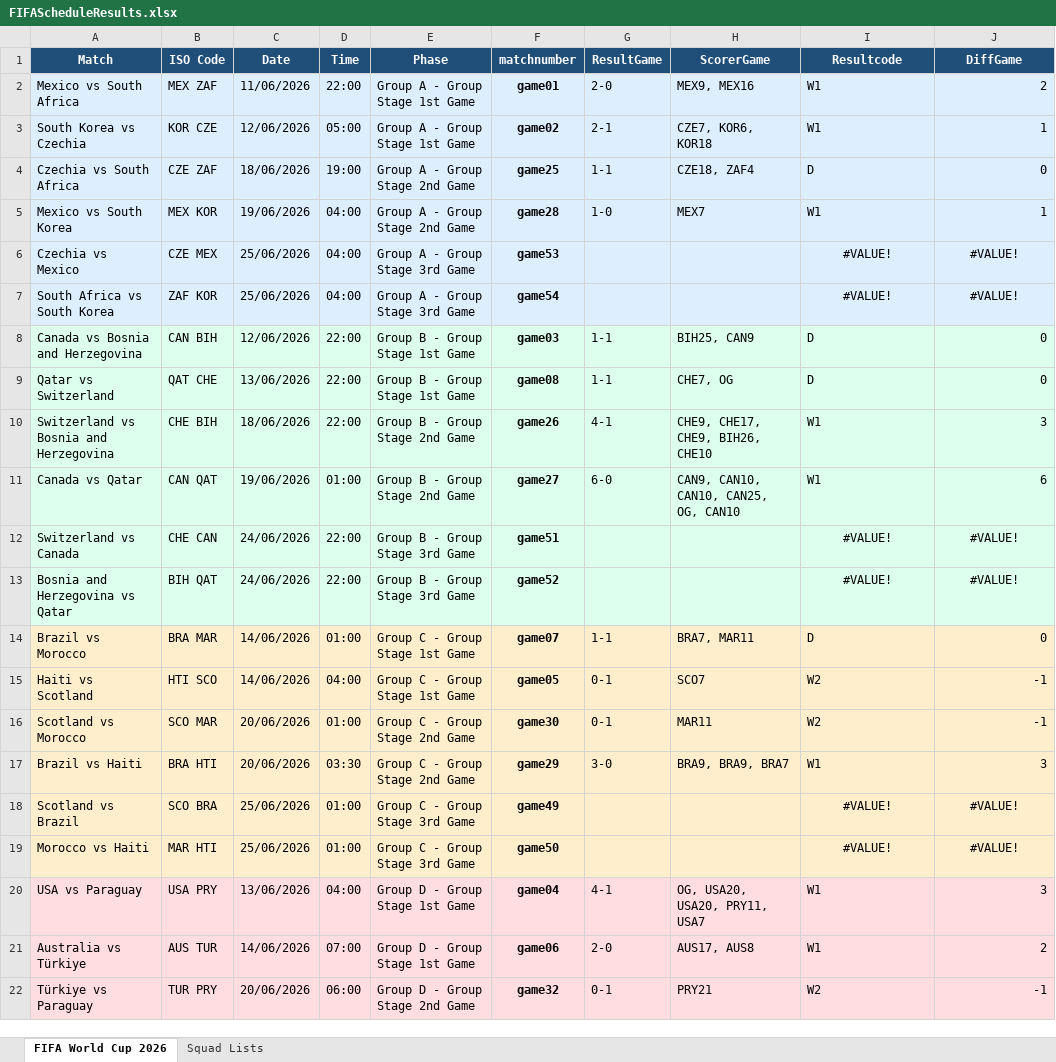
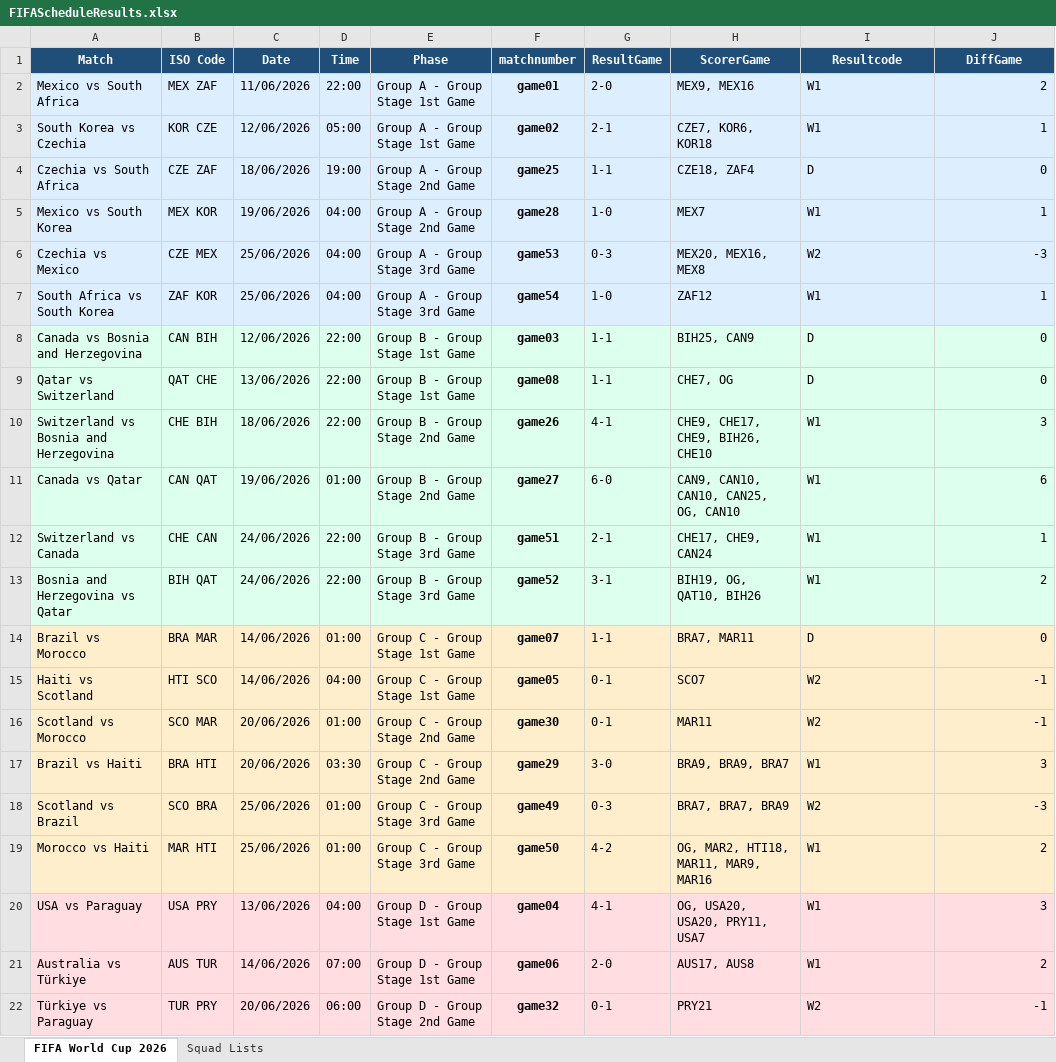
Before and after one commit to FrancisFayolle/World-Cup-betting, an Excel workbook: FIFAScheduleResults.xlsx, sheet FIFA World Cup 2026, drawn as a sheet; only a part is shown; values as stored, in another font and other column widths than the file's, no borders; the diff names each change by its address in the sheet, - before the commit and + after, or states it on an @@ line.

```diff
--- a/FIFAScheduleResults.xlsx (sheet FIFA World Cup 2026)
+++ b/FIFAScheduleResults.xlsx (sheet FIFA World Cup 2026)
-G6 (ResultGame): (empty)
+G6 (ResultGame): 0-3
-H6 (ScorerGame): (empty)
+H6 (ScorerGame): MEX20, MEX16, MEX8
-I6 (Resultcode): #VALUE!
+I6 (Resultcode): W2
-I6:I7 alignment: center
+I6:I7 alignment: left
-J6 (DiffGame): #VALUE!
+J6 (DiffGame): -3
-J6:J7 alignment: center
+J6:J7 alignment: right
-G7 (ResultGame): (empty)
+G7 (ResultGame): 1-0
-H7 (ScorerGame): (empty)
+H7 (ScorerGame): ZAF12
-I7 (Resultcode): #VALUE!
+I7 (Resultcode): W1
-J7 (DiffGame): #VALUE!
+J7 (DiffGame): 1
-G12 (ResultGame): (empty)
+G12 (ResultGame): 2-1
-H12 (ScorerGame): (empty)
+H12 (ScorerGame): CHE17, CHE9, CAN24
-I12:I13 (Resultcode): #VALUE!
+I12:I13 (Resultcode): W1
-I12:I13 alignment: center
+I12:I13 alignment: left
-J12 (DiffGame): #VALUE!
+J12 (DiffGame): 1
-J12:J13 alignment: center
+J12:J13 alignment: right
-G13 (ResultGame): (empty)
+G13 (ResultGame): 3-1
-H13 (ScorerGame): (empty)
+H13 (ScorerGame): BIH19, OG, QAT10, BIH26
-J13 (DiffGame): #VALUE!
+J13 (DiffGame): 2
-G18 (ResultGame): (empty)
+G18 (ResultGame): 0-3
-H18 (ScorerGame): (empty)
+H18 (ScorerGame): BRA7, BRA7, BRA9
-I18 (Resultcode): #VALUE!
+I18 (Resultcode): W2
-I18:I19 alignment: center
+I18:I19 alignment: left
-J18 (DiffGame): #VALUE!
+J18 (DiffGame): -3
-J18:J19 alignment: center
+J18:J19 alignment: right
-G19 (ResultGame): (empty)
+G19 (ResultGame): 4-2
-H19 (ScorerGame): (empty)
+H19 (ScorerGame): OG, MAR2, HTI18, MAR11, MAR9, MAR16
-I19 (Resultcode): #VALUE!
+I19 (Resultcode): W1
-J19 (DiffGame): #VALUE!
+J19 (DiffGame): 2
```
Also changed, not shown: otherquest.xlsx, 6 other files.
